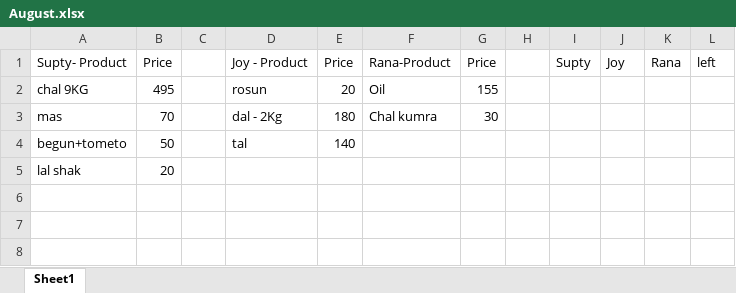
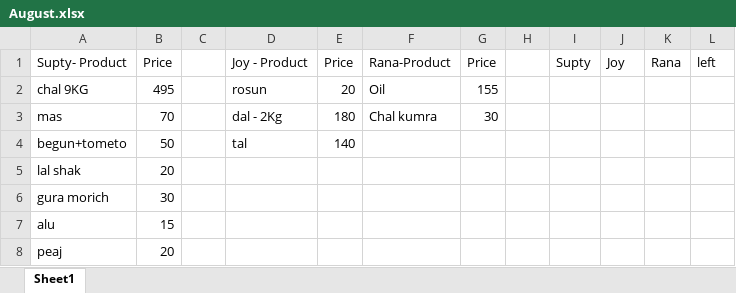
Before and after one commit to jahin44/Home-Accounts, an Excel workbook: August.xlsx, sheet Sheet1, drawn as a sheet; values as stored, in another font and other column widths than the file's, no borders; the diff names each change by its address in the sheet, - before the commit and + after, or states it on an @@ line.

```diff
--- a/August.xlsx (sheet Sheet1)
+++ b/August.xlsx (sheet Sheet1)
+row 6: gura morich | 30
+row 7: alu | 15
+row 8: peaj | 20
```
Also changed, not shown: Milk account.xlsx.
